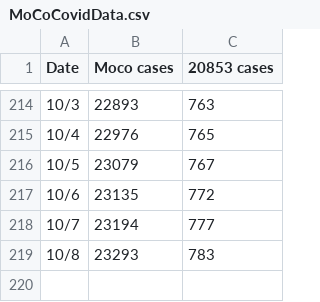
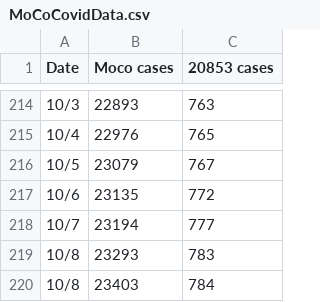
Before and after one commit to JohnGBaker/MoCoCovid, a CSV file: MoCoCovidData.csv, drawn as a sheet; only a part is shown, gaps mark what is left out.

Commit message:
Update MoCoCovidData.csv

```diff
--- a/MoCoCovidData.csv
+++ b/MoCoCovidData.csv
@@ -219 +219,2 @@ Date,Moco cases,20853 cases
 10/8,23293,783
+10/8,23403,784
```
